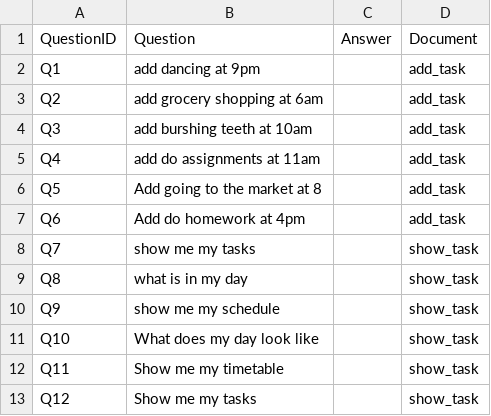
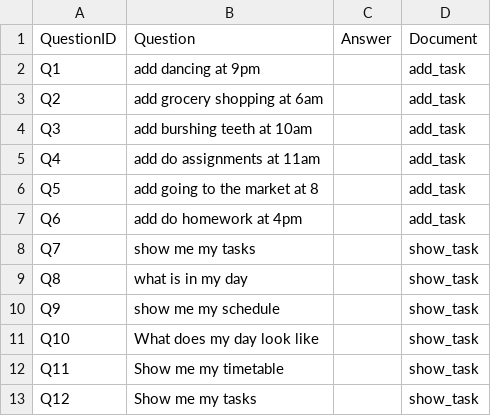
Before and after one commit to Roho7/hai-labs, a CSV file: chatbot-2/dataset2.csv, drawn as a sheet; only a part is shown.

Commit message:
add: chatbot2 tasks shifting

```diff
--- a/chatbot-2/dataset2.csv
+++ b/chatbot-2/dataset2.csv
@@ -5,4 +5,4 @@ Q3,add burshing teeth at 10am,,add_task
 Q4,add do assignments at 11am,,add_task
-Q5,Add going to the market at 8,,add_task
-Q6,Add do homework at 4pm,,add_task
+Q5,add going to the market at 8,,add_task
+Q6,add do homework at 4pm,,add_task
 Q7,show me my tasks,,show_task
```
Also changed, not shown: 10 other files.
